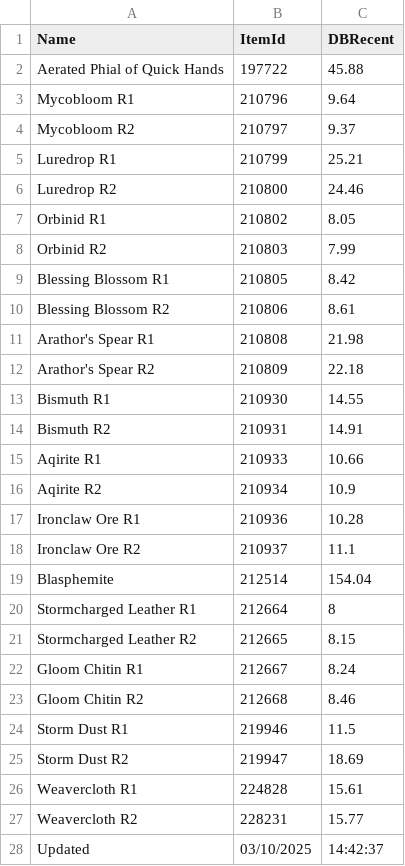
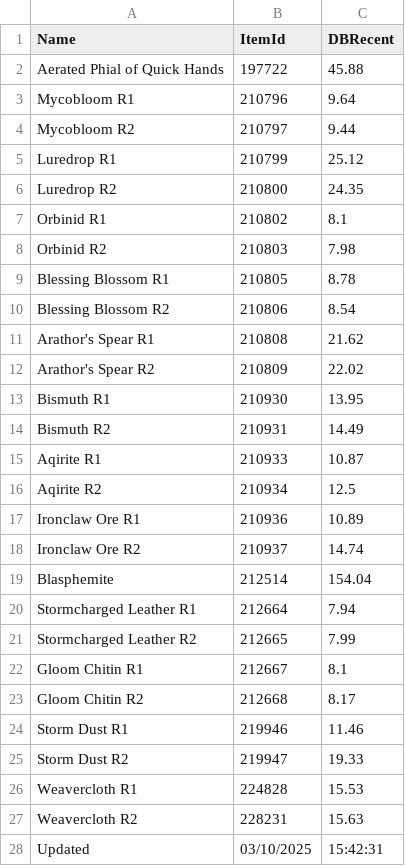
Before and after one commit to ninthwalker/wow_thaumaturgy, a CSV file: DBRecent.csv, drawn as a sheet.

Commit message:
Update DBRecent.csv

```diff
--- a/DBRecent.csv
+++ b/DBRecent.csv
@@ -3,26 +3,26 @@
 "Mycobloom R1","210796","9.64"
-"Mycobloom R2","210797","9.37"
-"Luredrop R1","210799","25.21"
-"Luredrop R2","210800","24.46"
-"Orbinid R1","210802","8.05"
-"Orbinid R2","210803","7.99"
-"Blessing Blossom R1","210805","8.42"
-"Blessing Blossom R2","210806","8.61"
-"Arathor's Spear R1","210808","21.98"
-"Arathor's Spear R2","210809","22.18"
-"Bismuth R1","210930","14.55"
-"Bismuth R2","210931","14.91"
-"Aqirite R1","210933","10.66"
-"Aqirite R2","210934","10.9"
-"Ironclaw Ore R1","210936","10.28"
-"Ironclaw Ore R2","210937","11.1"
+"Mycobloom R2","210797","9.44"
+"Luredrop R1","210799","25.12"
+"Luredrop R2","210800","24.35"
+"Orbinid R1","210802","8.1"
+"Orbinid R2","210803","7.98"
+"Blessing Blossom R1","210805","8.78"
+"Blessing Blossom R2","210806","8.54"
+"Arathor's Spear R1","210808","21.62"
+"Arathor's Spear R2","210809","22.02"
+"Bismuth R1","210930","13.95"
+"Bismuth R2","210931","14.49"
+"Aqirite R1","210933","10.87"
+"Aqirite R2","210934","12.5"
+"Ironclaw Ore R1","210936","10.89"
+"Ironclaw Ore R2","210937","14.74"
 "Blasphemite","212514","154.04"
-"Stormcharged Leather R1","212664","8"
-"Stormcharged Leather R2","212665","8.15"
-"Gloom Chitin R1","212667","8.24"
-"Gloom Chitin R2","212668","8.46"
-"Storm Dust R1","219946","11.5"
-"Storm Dust R2","219947","18.69"
-"Weavercloth R1","224828","15.61"
-"Weavercloth R2","228231","15.77"
-"Updated","03/10/2025","14:42:37"
+"Stormcharged Leather R1","212664","7.94"
+"Stormcharged Leather R2","212665","7.99"
+"Gloom Chitin R1","212667","8.1"
+"Gloom Chitin R2","212668","8.17"
+"Storm Dust R1","219946","11.46"
+"Storm Dust R2","219947","19.33"
+"Weavercloth R1","224828","15.53"
+"Weavercloth R2","228231","15.63"
+"Updated","03/10/2025","15:42:31"
```
